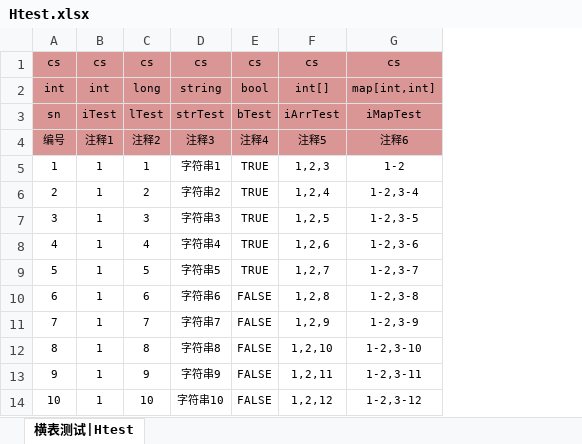
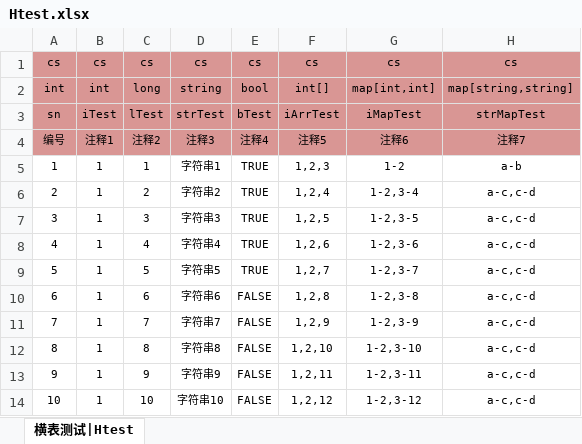
Before and after one commit to Westmist/ExcelTool, an Excel workbook: input/Htest.xlsx, sheet 横表测试|Htest, drawn as a sheet; values as stored, in another font and other column widths than the file's, no borders; the diff names each change by its address in the sheet, - before the commit and + after, or states it on an @@ line.

```diff
--- a/input/Htest.xlsx (sheet 横表测试|Htest)
+++ b/input/Htest.xlsx (sheet 横表测试|Htest)
+column H, rows 1-14: cs | map[string,string] | strMapTest | 注释7 | a-b | a-c,c-d | a-c,c-d | a-c,c-d | a-c,c-d | a-c,c-d | a-c,c-d | a-c,c-d | a-c,c-d | a-c,c-d
```
Also changed, not shown: 1 other file.
